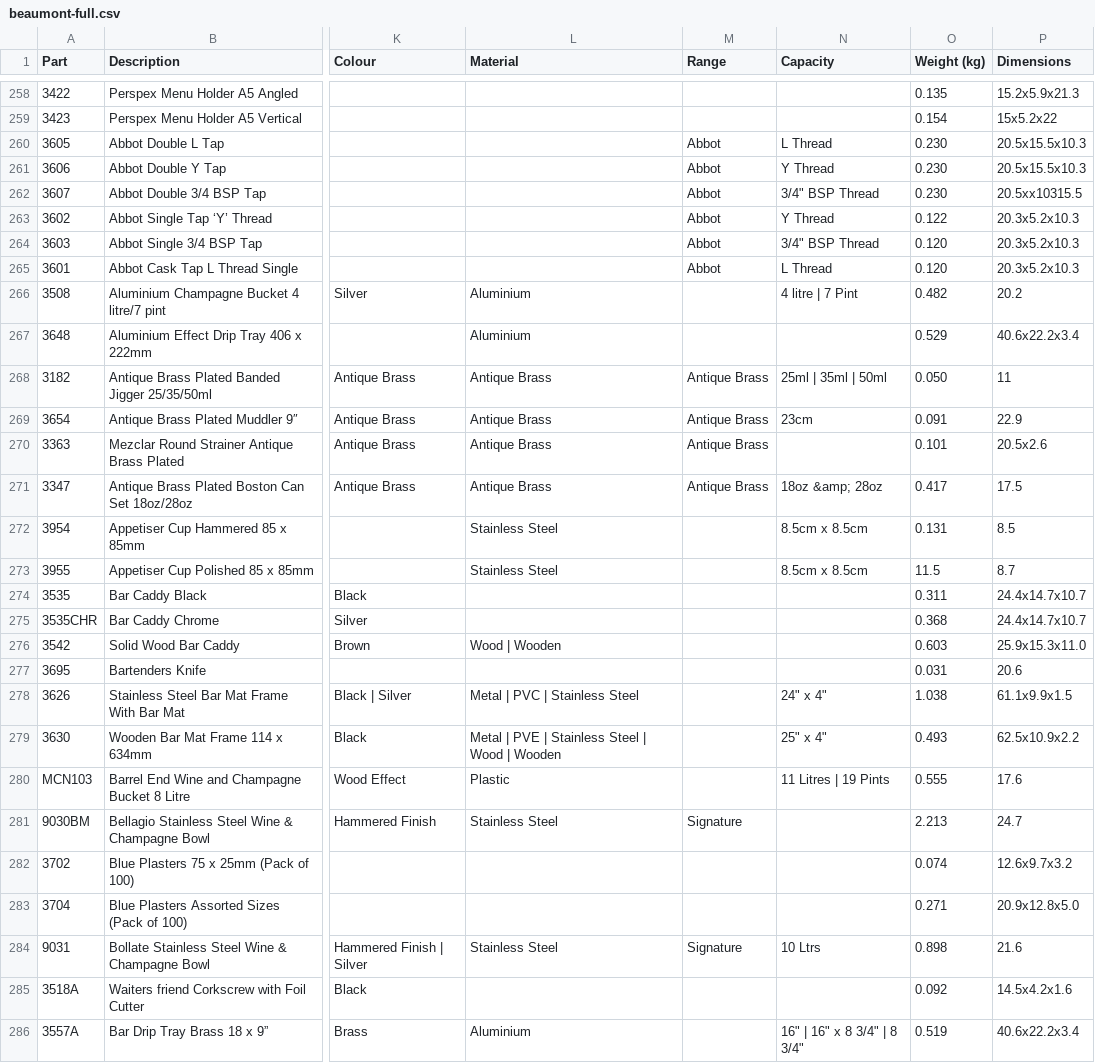
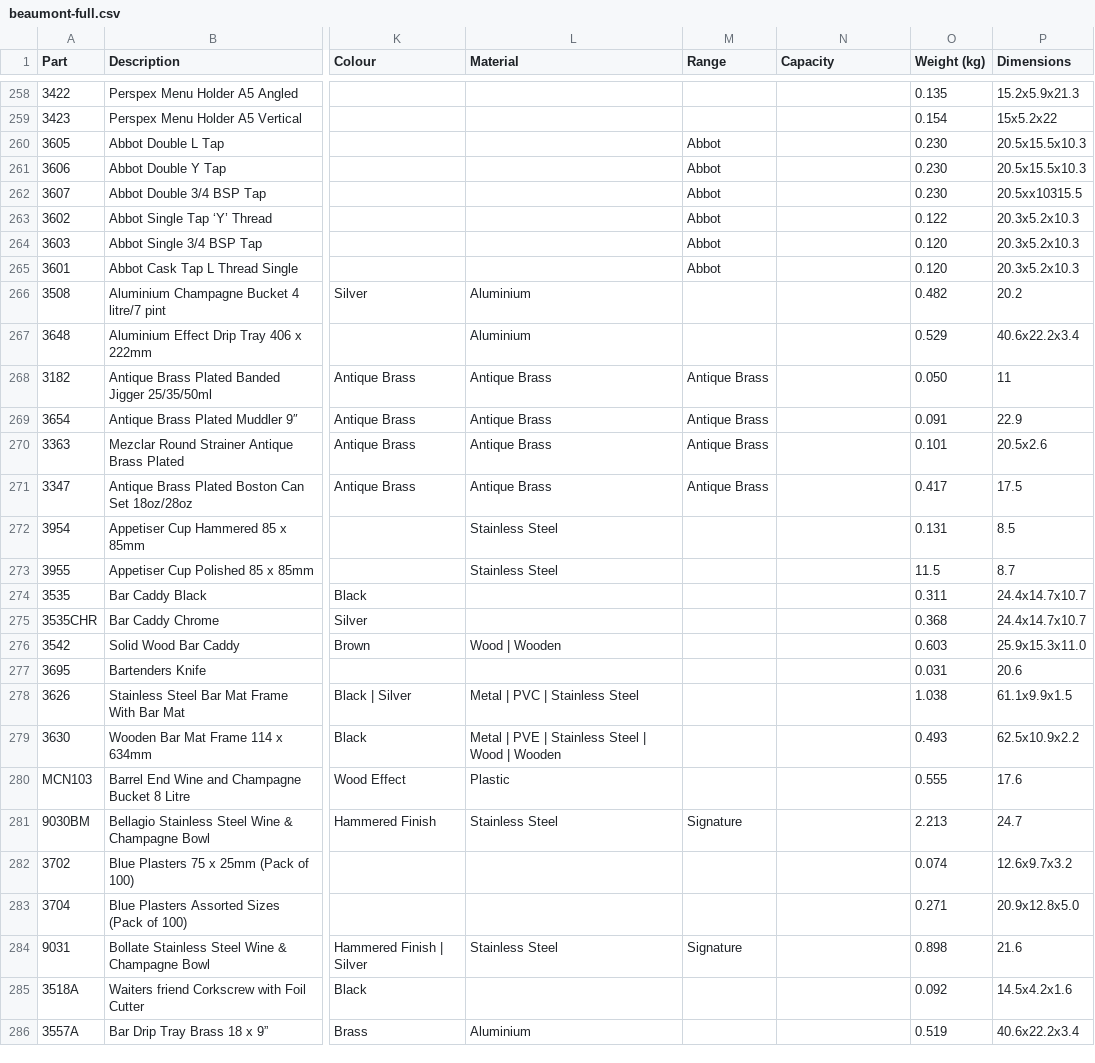
Before and after one commit to benhockham-gif/hco-splendid-supplier-data, a CSV file: beaumont/beaumont-full.csv, drawn as a sheet; only a part is shown, gaps mark what is left out; the diff covers the shown part only; the diff names each change by its address in the sheet, - before the commit and + after, or states it on an @@ line.

```diff
--- a/beaumont/beaumont-full.csv
+++ b/beaumont/beaumont-full.csv
-N260 (Capacity): L Thread
+N260 (Capacity): (empty)
-N261 (Capacity): Y Thread
+N261 (Capacity): (empty)
-N262 (Capacity): 3/4" BSP Thread
+N262 (Capacity): (empty)
-N263 (Capacity): Y Thread
+N263 (Capacity): (empty)
-N264 (Capacity): 3/4" BSP Thread
+N264 (Capacity): (empty)
-N265 (Capacity): L Thread
+N265 (Capacity): (empty)
-N266 (Capacity): 4 litre | 7 Pint
+N266 (Capacity): (empty)
-N268 (Capacity): 25ml | 35ml | 50ml
+N268 (Capacity): (empty)
-N269 (Capacity): 23cm
+N269 (Capacity): (empty)
-N271 (Capacity): 18oz &amp; 28oz
+N271 (Capacity): (empty)
-N272:N273 (Capacity): 8.5cm x 8.5cm
+N272:N273 (Capacity): (empty)
-N278 (Capacity): 24" x 4"
+N278 (Capacity): (empty)
-N279 (Capacity): 25" x 4"
+N279 (Capacity): (empty)
-N280 (Capacity): 11 Litres | 19 Pints
+N280 (Capacity): (empty)
-N284 (Capacity): 10 Ltrs
+N284 (Capacity): (empty)
-N286 (Capacity): 16" | 16" x 8 3/4" | 8 3/4"
+N286 (Capacity): (empty)
```
Also changed, not shown: 151 edited cells elsewhere in this file.
